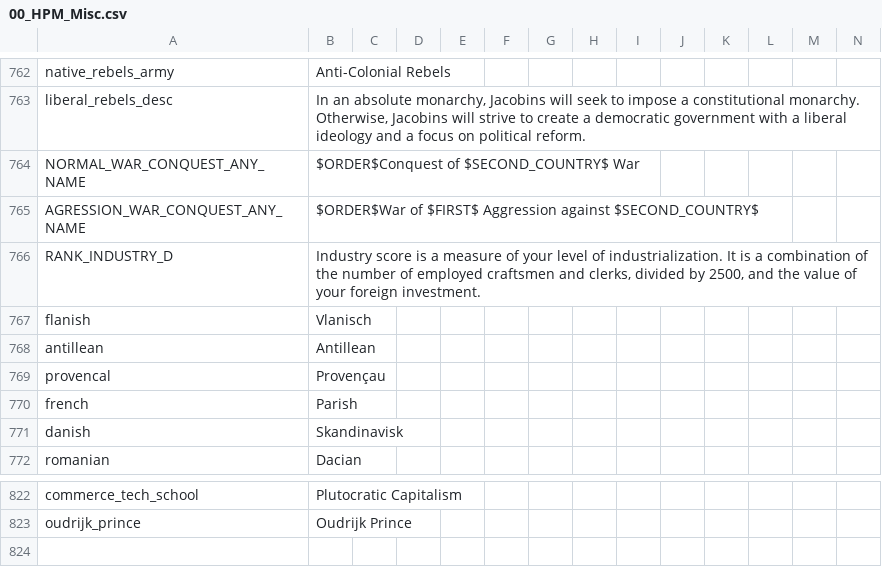
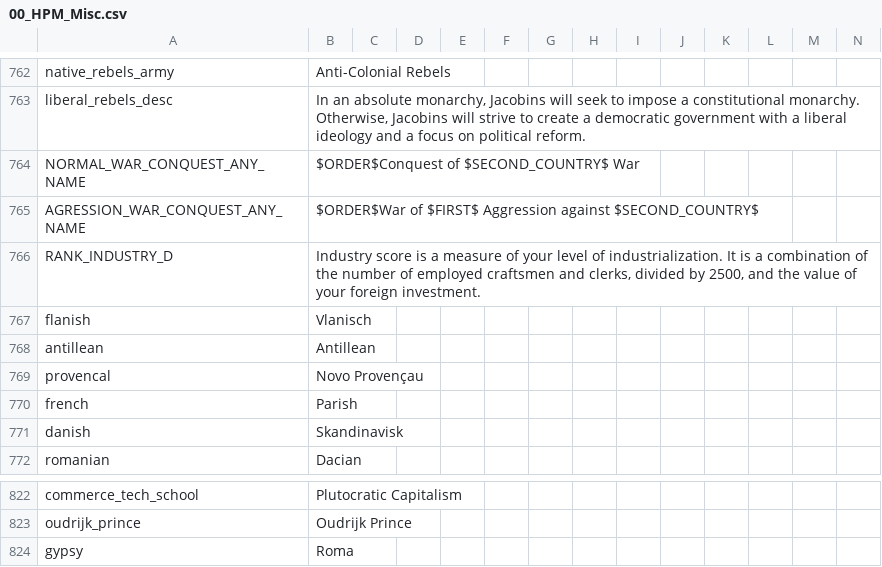
Before and after one commit to TheBlazingOak/A-New-Sun-Will-Rise, a CSV file: ANSWR/localisation/00_HPM_Misc.csv, drawn as a sheet; only a part is shown, gaps mark what is left out; rows hold the shown columns only; the diff names each change by its address in the sheet, - before the commit and + after, or states it on an @@ line.

```diff
--- a/ANSWR/localisation/00_HPM_Misc.csv
+++ b/ANSWR/localisation/00_HPM_Misc.csv
-B769: Provençau
+B769: Novo Provençau
+row 824: gypsy | Roma
```
Also changed, not shown: ANSWR/localisation/00_HPM_countries.csv, ANSWR/localisation/00_HPM_map.csv, 31 other files.
